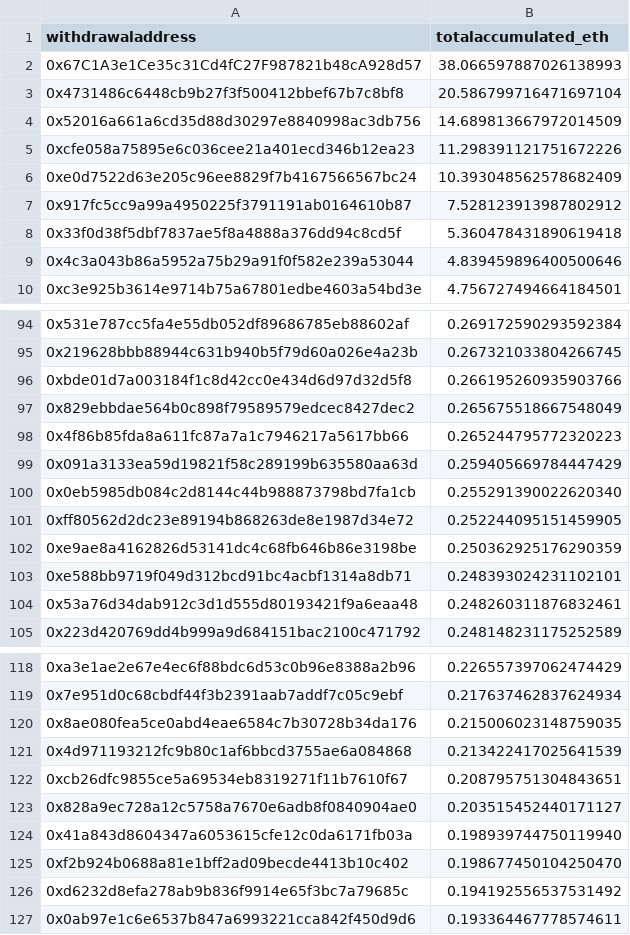
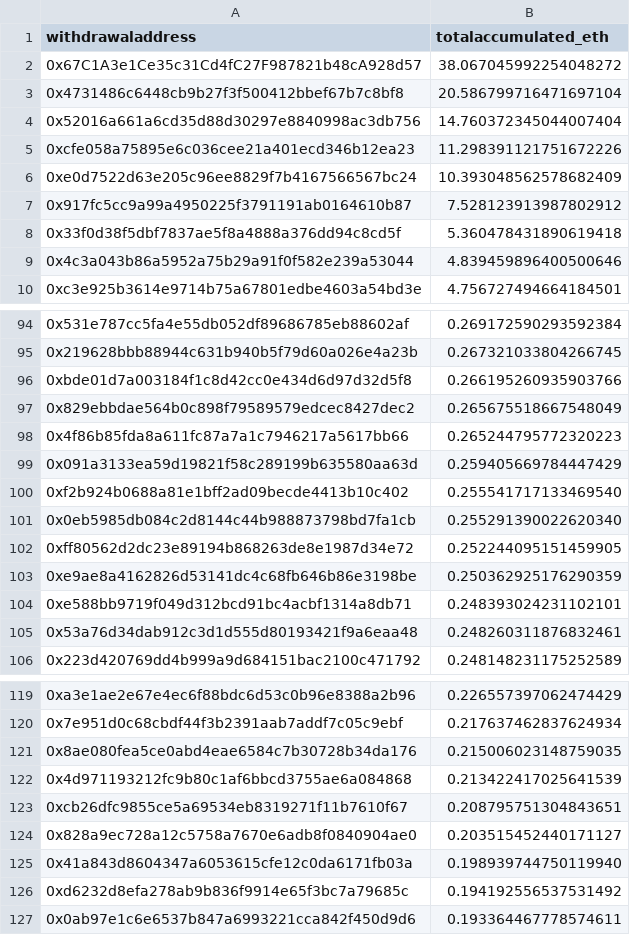
Before and after one commit to dappnode/smooth-scripts, a CSV file: acc-by-withdrawal/results/accumulated_rewards_eth.csv, drawn as a sheet; only a part is shown, gaps mark what is left out.

```diff
--- a/acc-by-withdrawal/results/accumulated_rewards_eth.csv
+++ b/acc-by-withdrawal/results/accumulated_rewards_eth.csv
@@ -1,5 +1,5 @@
 withdrawaladdress,totalaccumulated_eth
-0x67C1A3e1Ce35c31Cd4fC27F987821b48cA928d57,38.066597887026138993
+0x67C1A3e1Ce35c31Cd4fC27F987821b48cA928d57,38.067045992254048272
 0x4731486c6448cb9b27f3f500412bbef67b7c8bf8,20.586799716471697104
-0x52016a661a6cd35d88d30297e8840998ac3db756,14.689813667972014509
+0x52016a661a6cd35d88d30297e8840998ac3db756,14.760372345044007404
 0xcfe058a75895e6c036cee21a401ecd346b12ea23,11.298391121751672226
@@ -99,2 +99,3 @@ withdrawaladdress,totalaccumulated_eth
 0x091a3133ea59d19821f58c289199b635580aa63d,0.259405669784447429
+0xf2b924b0688a81e1bff2ad09becde4413b10c402,0.255541717133469540
 0x0eb5985db084c2d8144c44b988873798bd7fa1cb,0.255291390022620340
@@ -124,3 +125,2 @@ withdrawaladdress,totalaccumulated_eth
 0x41a843d8604347a6053615cfe12c0da6171fb03a,0.198939744750119940
-0xf2b924b0688a81e1bff2ad09becde4413b10c402,0.198677450104250470
 0xd6232d8efa278ab9b836f9914e65f3bc7a79685c,0.194192556537531492
```
Also changed, not shown: 1 other file.
